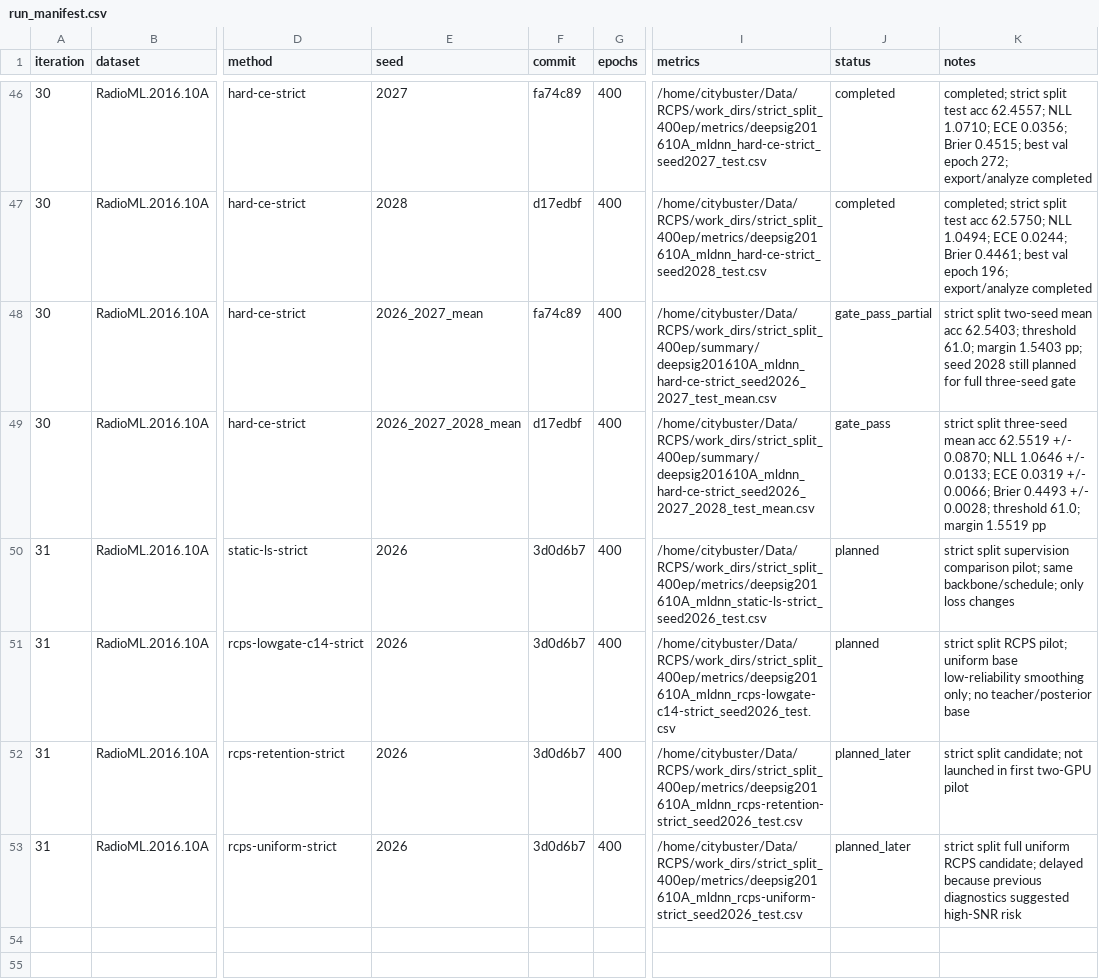
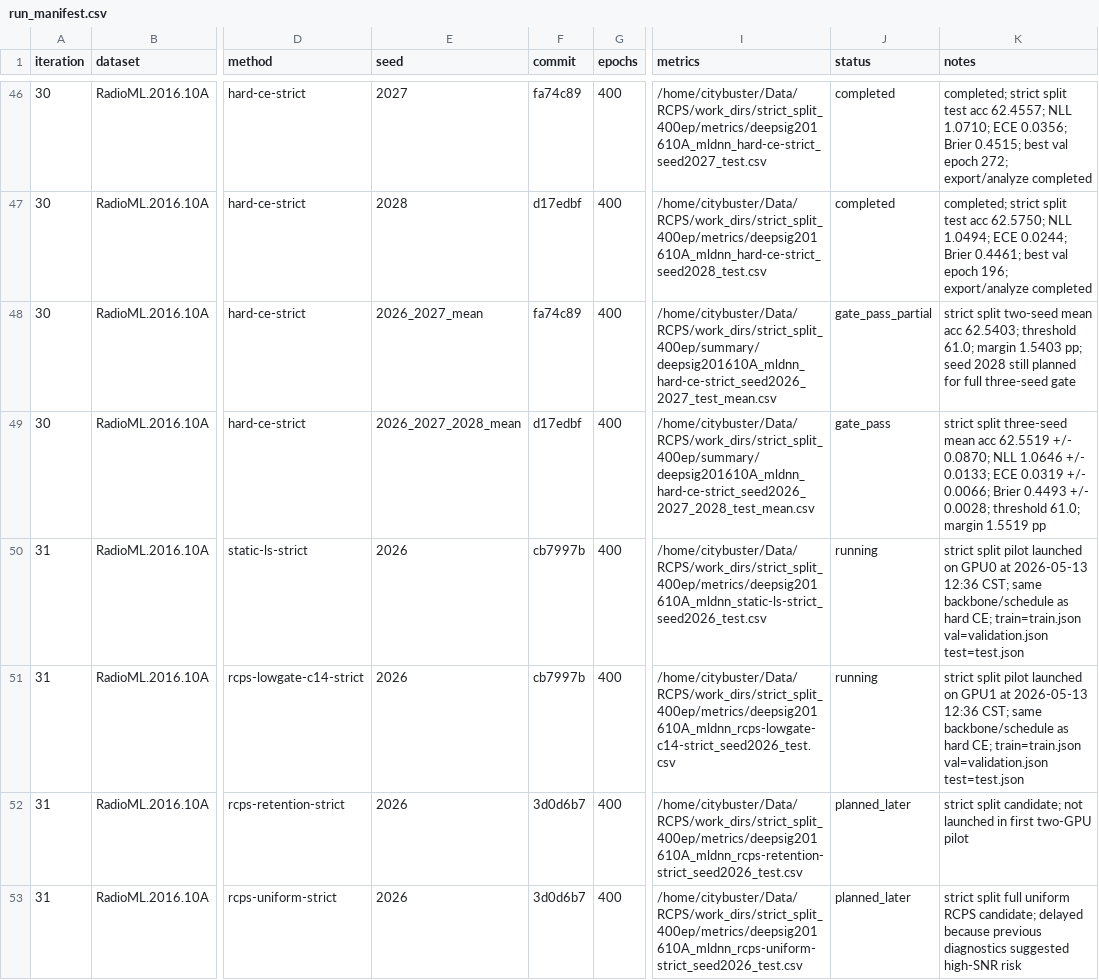
Before and after one commit to Singingkettle/ChangShuoRadioRecognition, a CSV file: docs/rcps/run_manifest.csv, drawn as a sheet; only a part is shown, gaps mark what is left out; the diff names each change by its address in the sheet, - before the commit and + after, or states it on an @@ line.

Commit message:
Record strict supervision pilot launch

```diff
--- a/docs/rcps/run_manifest.csv
+++ b/docs/rcps/run_manifest.csv
-F50:F51 (commit): 3d0d6b7
+F50:F51 (commit): cb7997b
-J50:J51 (status): planned
+J50:J51 (status): running
-K50 (notes): strict split supervision comparison pilot; same backbone/schedule; only loss changes
+K50 (notes): strict split pilot launched on GPU0 at 2026-05-13 12:36 CST; same backbone/schedule as hard CE; train=train.json val=validation.json test=test.json
-K51 (notes): strict split RCPS pilot; uniform base low-reliability smoothing only; no teacher/posterior base
+K51 (notes): strict split pilot launched on GPU1 at 2026-05-13 12:36 CST; same backbone/schedule as hard CE; train=train.json val=validation.json test=test.json
```
Also changed, not shown: 1 other file.
